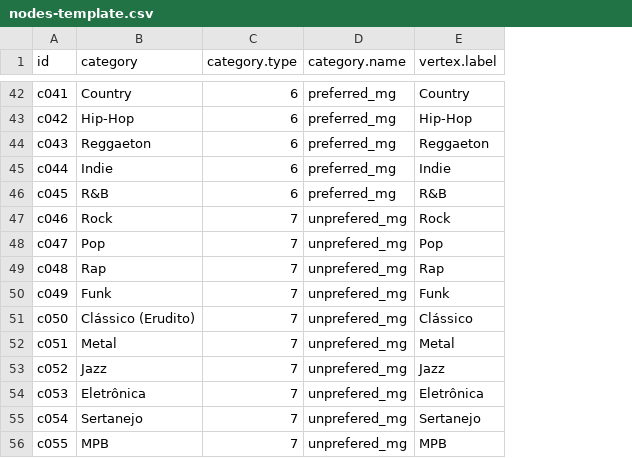
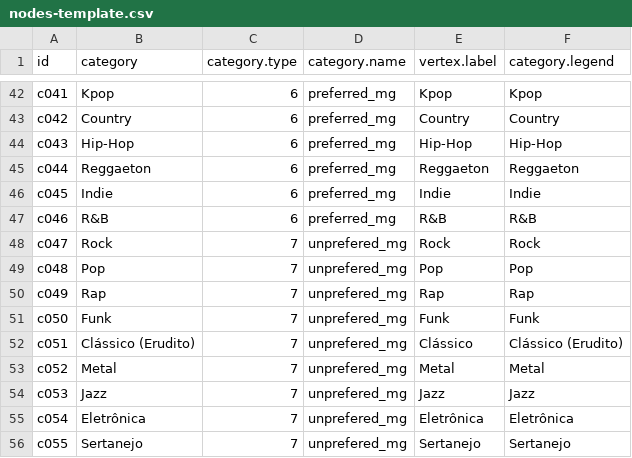
Before and after one commit to KelvinNovais/network-analysis-cr, a CSV file: csv/nodes-template.csv, drawn as a sheet; only a part is shown, gaps mark what is left out; the diff covers the shown part only; the diff names each change by its address in the sheet, - before the commit and + after, or states it on an @@ line.

```diff
--- a/csv/nodes-template.csv
+++ b/csv/nodes-template.csv
+column F (category.legend), rows 42-56: Kpop | Country | Hip-Hop | Reggaeton | Indie | R&B | Rock | Pop | Rap | Funk | Clássico (Erudito) | Metal | Jazz | Eletrônica | Sertanejo
-B42 (category): Country
+B42 (category): Kpop
-E42 (vertex.label): Country
+E42 (vertex.label): Kpop
-B43 (category): Hip-Hop
+B43 (category): Country
-E43 (vertex.label): Hip-Hop
+E43 (vertex.label): Country
-B44 (category): Reggaeton
+B44 (category): Hip-Hop
-E44 (vertex.label): Reggaeton
+E44 (vertex.label): Hip-Hop
-B45 (category): Indie
+B45 (category): Reggaeton
-E45 (vertex.label): Indie
+E45 (vertex.label): Reggaeton
-B46 (category): R&B
+B46 (category): Indie
-E46 (vertex.label): R&B
+E46 (vertex.label): Indie
-B47 (category): Rock
+B47 (category): R&B
-C47 (category.type): 7
+C47 (category.type): 6
-D47 (category.name): unprefered_mg
+D47 (category.name): preferred_mg
-E47 (vertex.label): Rock
+E47 (vertex.label): R&B
-B48 (category): Pop
+B48 (category): Rock
-E48 (vertex.label): Pop
+E48 (vertex.label): Rock
-B49 (category): Rap
+B49 (category): Pop
-E49 (vertex.label): Rap
+E49 (vertex.label): Pop
-B50 (category): Funk
+B50 (category): Rap
-E50 (vertex.label): Funk
+E50 (vertex.label): Rap
-B51 (category): Clássico (Erudito)
+B51 (category): Funk
-E51 (vertex.label): Clássico
+E51 (vertex.label): Funk
-B52 (category): Metal
+B52 (category): Clássico (Erudito)
-E52 (vertex.label): Metal
+E52 (vertex.label): Clássico
-B53 (category): Jazz
+B53 (category): Metal
-E53 (vertex.label): Jazz
+E53 (vertex.label): Metal
-B54 (category): Eletrônica
+B54 (category): Jazz
-E54 (vertex.label): Eletrônica
+E54 (vertex.label): Jazz
-B55 (category): Sertanejo
+B55 (category): Eletrônica
-E55 (vertex.label): Sertanejo
+E55 (vertex.label): Eletrônica
-B56 (category): MPB
+B56 (category): Sertanejo
-E56 (vertex.label): MPB
+E56 (vertex.label): Sertanejo
```
Also changed, not shown: 1 added row and 105 edited cells elsewhere in this file, csv/edges-template.csv, 1 other file.
